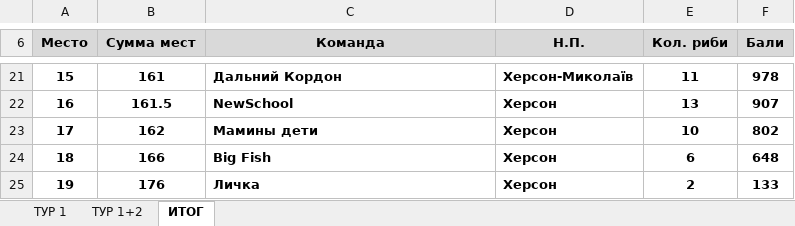
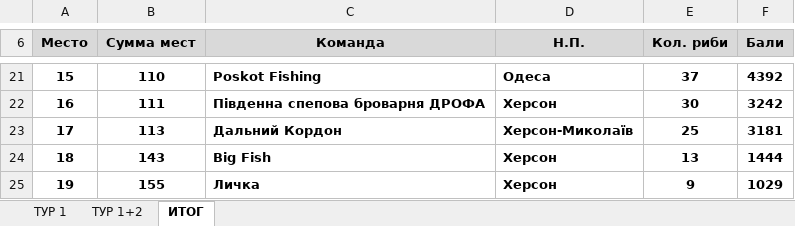
Before and after one commit to skolisni4enko/spinning, an Excel workbook: src/docsexcel/Командний залік.xlsx, sheet ИТОГ, drawn as a sheet; only a part is shown, gaps mark what is left out; values as stored, in another font and other column widths than the file's, no borders; the diff covers the shown part only; the diff names each change by its address in the sheet, - before the commit and + after, or states it on an @@ line.

```diff
--- a/src/docsexcel/Командний залік.xlsx (sheet ИТОГ)
+++ b/src/docsexcel/Командний залік.xlsx (sheet ИТОГ)
-B21 (Сумма мест): 161
+B21 (Сумма мест): 110
-C21 (Команда): Дальний Кордон
+C21 (Команда): Poskot Fishing
-D21 (Н.П.): Херсон-Миколаїв
+D21 (Н.П.): Одеса
-E21 (Кол. риби): 11
+E21 (Кол. риби): 37
-F21 (Бали): 978
+F21 (Бали): 4392
-B22 (Сумма мест): 161.5
+B22 (Сумма мест): 111
-C22 (Команда): NewSchool
+C22 (Команда): Південна спепова броварня ДРОФА
-E22 (Кол. риби): 13
+E22 (Кол. риби): 30
-F22 (Бали): 907
+F22 (Бали): 3242
-B23 (Сумма мест): 162
+B23 (Сумма мест): 113
-C23 (Команда): Мамины дети
+C23 (Команда): Дальний Кордон
-D23 (Н.П.): Херсон
+D23 (Н.П.): Херсон-Миколаїв
-E23 (Кол. риби): 10
+E23 (Кол. риби): 25
-F23 (Бали): 802
+F23 (Бали): 3181
-B24 (Сумма мест): 166
+B24 (Сумма мест): 143
-E24 (Кол. риби): 6
+E24 (Кол. риби): 13
-F24 (Бали): 648
+F24 (Бали): 1444
-B25 (Сумма мест): 176
+B25 (Сумма мест): 155
-E25 (Кол. риби): 2
+E25 (Кол. риби): 9
-F25 (Бали): 133
+F25 (Бали): 1029
```
Also changed, not shown: 60 edited cells elsewhere in this sheet, sheet ТУР 1+2, sheet ТУР 1, src/docsexcel/Особистий залік.xlsx, src/docsexcel/По зонам ТУР1.xlsx, 6 other files.
